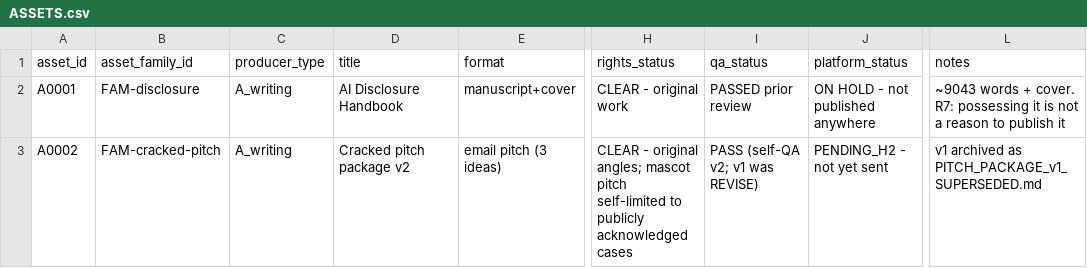
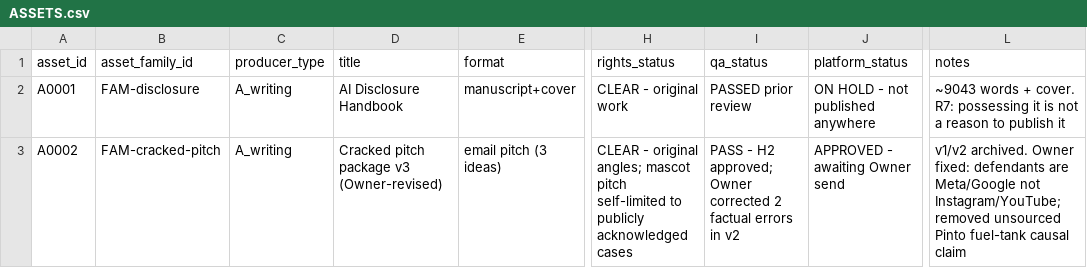
Before and after one commit to fcubeve-alt/project-m1-autopublishing, a CSV file: ledger/ASSETS.csv, drawn as a sheet; only a part is shown, gaps mark what is left out; the diff names each change by its address in the sheet, - before the commit and + after, or states it on an @@ line.

```diff
--- a/ledger/ASSETS.csv
+++ b/ledger/ASSETS.csv
-D3 (title): Cracked pitch package v2
+D3 (title): Cracked pitch package v3 (Owner-revised)
-I3 (qa_status): PASS (self-QA v2; v1 was REVISE)
+I3 (qa_status): PASS - H2 approved; Owner corrected 2 factual errors in v2
-J3 (platform_status): PENDING_H2 - not yet sent
+J3 (platform_status): APPROVED - awaiting Owner send
-L3 (notes): v1 archived as PITCH_PACKAGE_v1_SUPERSEDED.md
+L3 (notes): v1/v2 archived. Owner fixed: defendants are Meta/Google not Instagram/YouTube; removed unsourced Pinto fuel-tank causal claim
```
Also changed, not shown: 2 other files.
